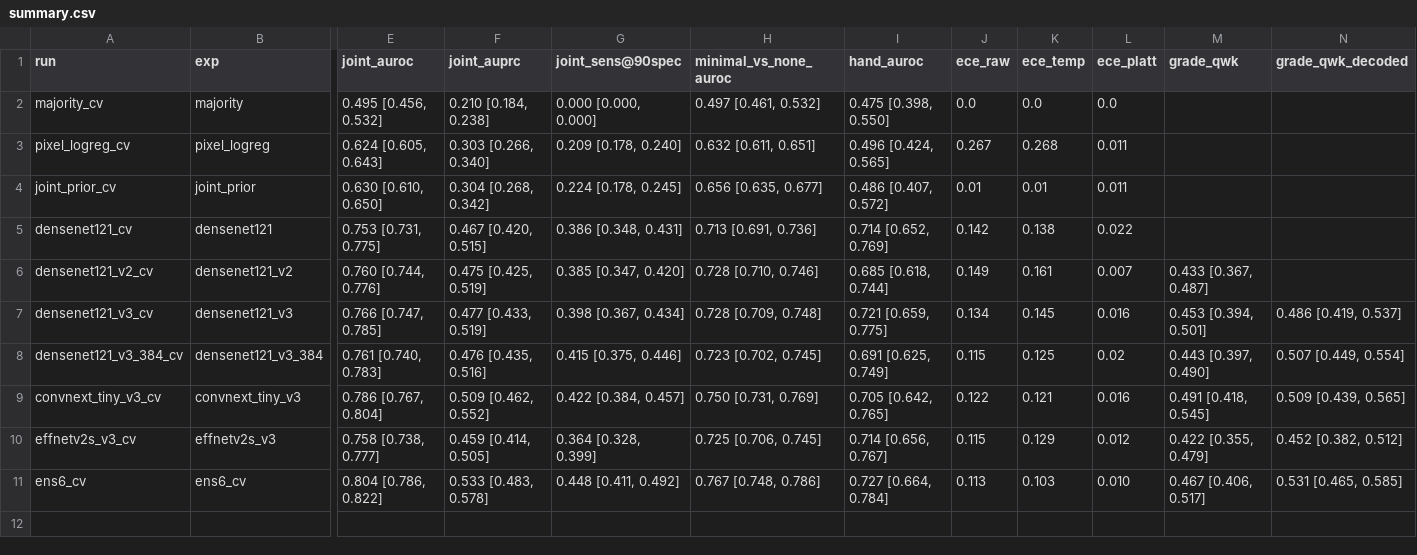
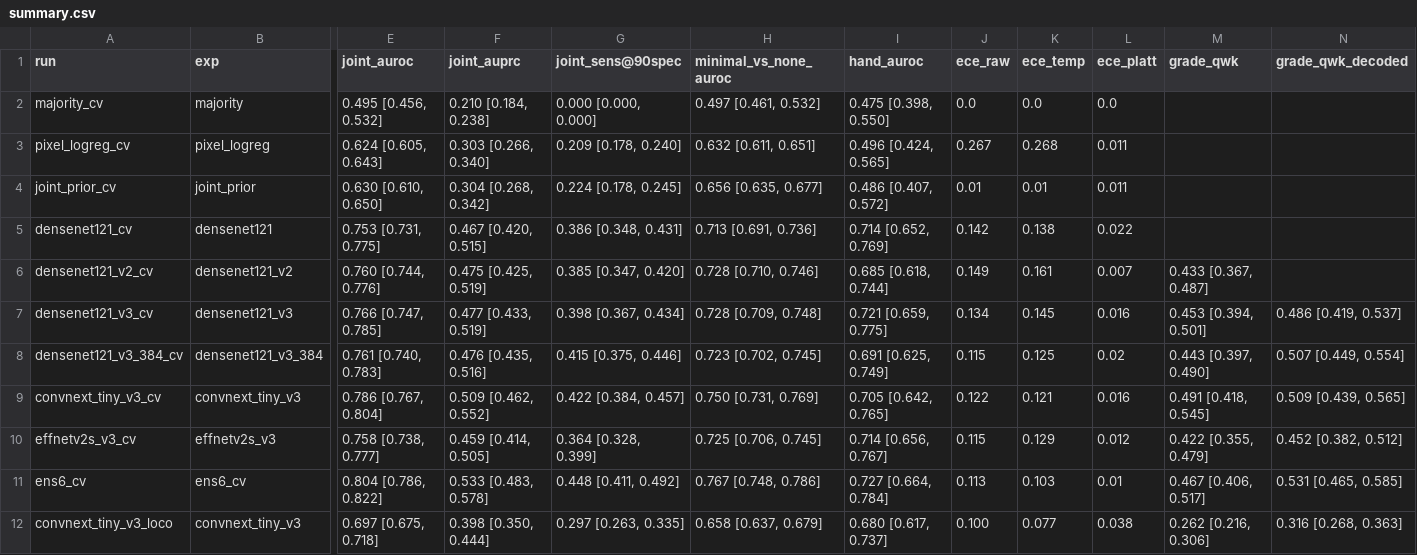
Before and after one commit to lavanyaagarwal2006/Project_Arthritis_v2, a CSV file: results/summary.csv, drawn as a sheet; only a part is shown, gaps mark what is left out; rows hold the shown columns only; the diff names each change by its address in the sheet, - before the commit and + after, or states it on an @@ line.

Commit message:
exp: sealed test (AUROC 0.820, QWK 0.588) + LOCO; amendment A7, model card

```diff
--- a/results/summary.csv
+++ b/results/summary.csv
-L11 (ece_platt): 0.010
+L11 (ece_platt): 0.01
+row 12: convnext_tiny_v3_loco | convnext_tiny_v3 | 0.697 [0.675, 0.718] | 0.398 [0.350, 0.444] | 0.297 [0.263, 0.335] | 0.658 [0.637, 0.679] | 0.680 [0.617, 0.737] | 0.100 | 0.077 | 0.038 | 0.262 [0.216, 0.306] | 0.316 [0.268, 0.363]
```
Also changed, not shown: 28 other files.
